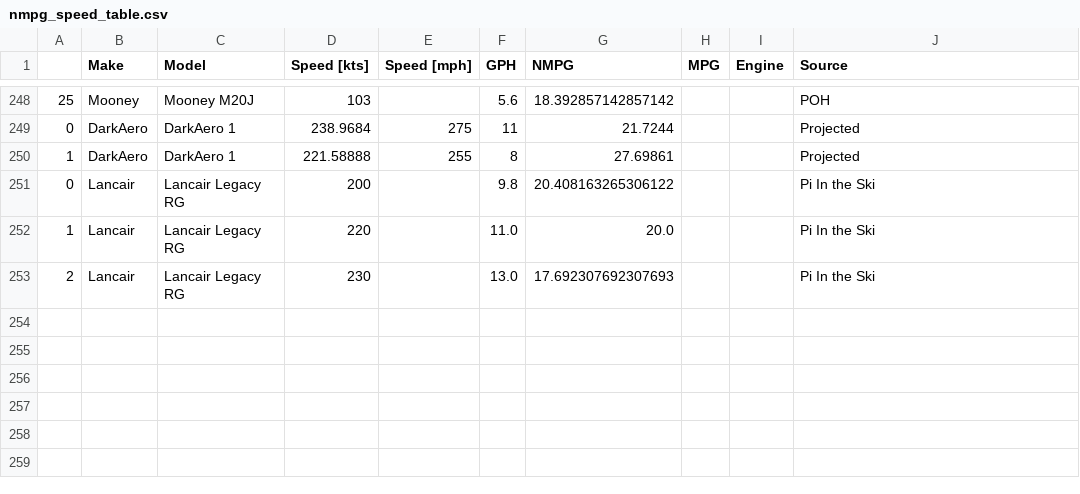
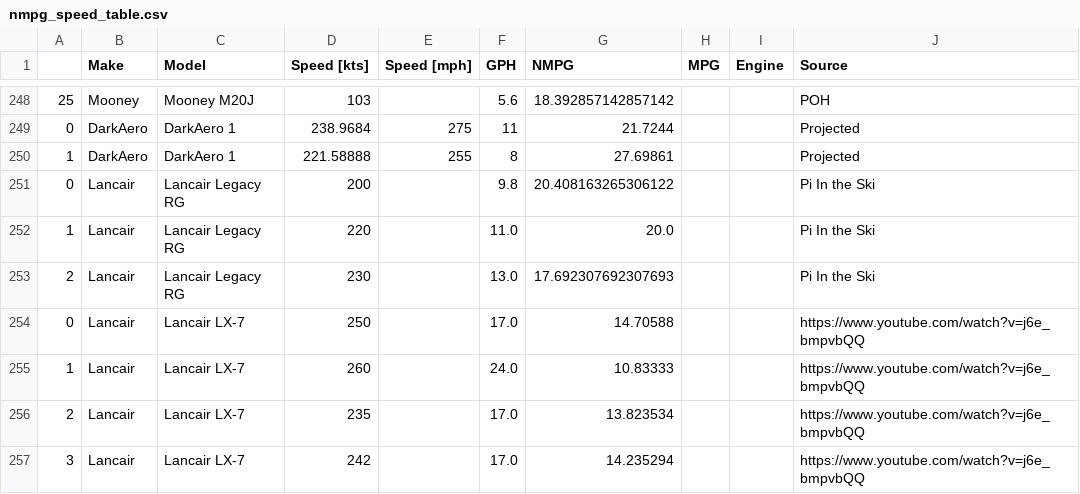
Before and after one commit to chrischain-gh/chrischain-gh.github.io, a CSV file: docs/nmpg_speed_table.csv, drawn as a sheet; only a part is shown, gaps mark what is left out.

```diff
--- a/docs/nmpg_speed_table.csv
+++ b/docs/nmpg_speed_table.csv
@@ -253 +253,5 @@
 2,Lancair,Lancair Legacy RG,230,,13.0,17.692307692307693,,,Pi In the Ski
+0,Lancair,Lancair LX-7,250,,17.0,14.70588,,,https://www.youtube.com/watch?v=j6e_bmpvbQQ
+1,Lancair,Lancair LX-7,260,,24.0,10.83333,,,https://www.youtube.com/watch?v=j6e_bmpvbQQ
+2,Lancair,Lancair LX-7,235,,17.0,13.823534,,,https://www.youtube.com/watch?v=j6e_bmpvbQQ
+3,Lancair,Lancair LX-7,242,,17.0,14.235294,,,https://www.youtube.com/watch?v=j6e_bmpvbQQ
```
Also changed, not shown: 11 other files.
